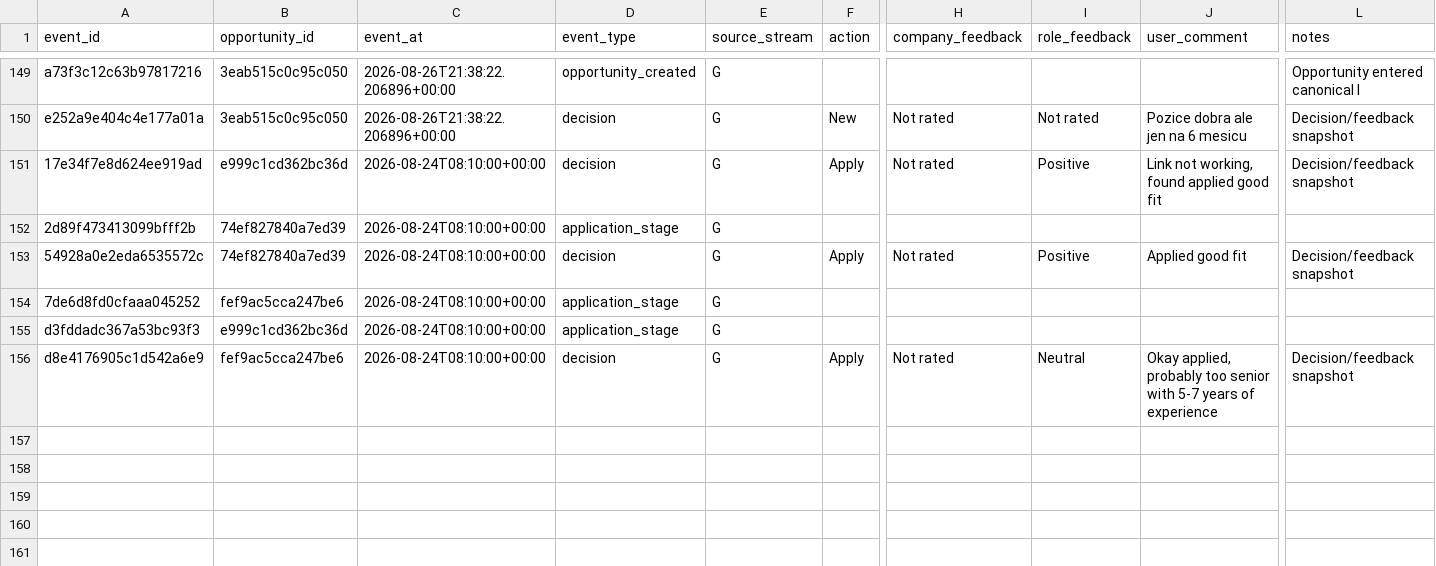
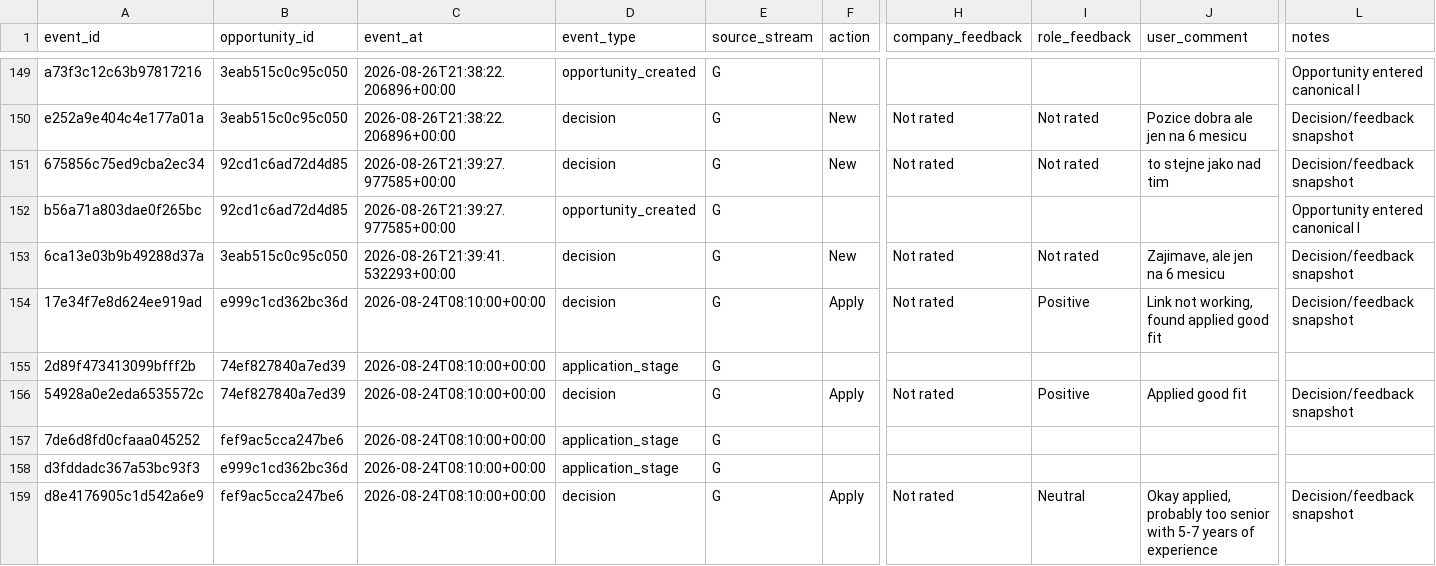
Before and after one commit to ORosa10/ProfessionalDashboard, a CSV file: data/opportunity_events.csv, drawn as a sheet; only a part is shown, gaps mark what is left out; rows hold the shown columns only; the diff names each change by its address in the sheet, - before the commit and + after, or states it on an @@ line.

```diff
--- a/data/opportunity_events.csv
+++ b/data/opportunity_events.csv
+row 151: 675856c75ed9cba2ec34 | 92cd1c6ad72d4d85 | 2026-08-26T21:39:27.977585+00:00 | decision | G | New | Not rated | Not rated | to stejne jako nad tim | Decision/feedback snapshot
+row 152: b56a71a803dae0f265bc | 92cd1c6ad72d4d85 | 2026-08-26T21:39:27.977585+00:00 | opportunity_created | G |  |  |  |  | Opportunity entered canonical I
+row 153: 6ca13e03b9b49288d37a | 3eab515c0c95c050 | 2026-08-26T21:39:41.532293+00:00 | decision | G | New | Not rated | Not rated | Zajimave, ale jen na 6 mesicu | Decision/feedback snapshot
```
Also changed, not shown: data/c_learning_evidence.csv, data/opportunity_history.csv.
